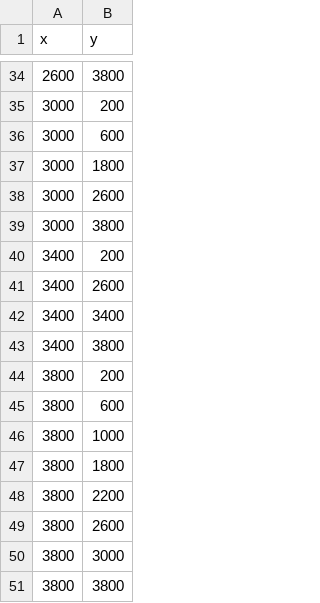
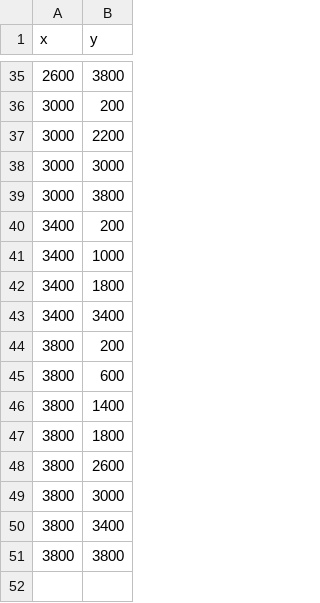
Before and after one commit to AbhishekVashisht/untitled4, a CSV file: turbine_loc_test2 copy 2.csv (was turbine_loc_test2.csv), drawn as a sheet; only a part is shown, gaps mark what is left out; the diff covers the shown part only.

```diff
--- a/turbine_loc_test2.csv
+++ b/turbine_loc_test2 copy 2.csv
@@ -35,17 +36,16 @@ x,y
 3000,200
-3000,600
-3000,1800
-3000,2600
+3000,2200
+3000,3000
 3000,3800
 3400,200
-3400,2600
+3400,1000
+3400,1800
 3400,3400
-3400,3800
 3800,200
 3800,600
-3800,1000
+3800,1400
 3800,1800
-3800,2200
 3800,2600
 3800,3000
+3800,3400
 3800,3800
```
Also changed, not shown: 6 added rows, 5 removed rows and 7 edited cells elsewhere in this file, turbine_loc_testf.csv, 7 other files.
